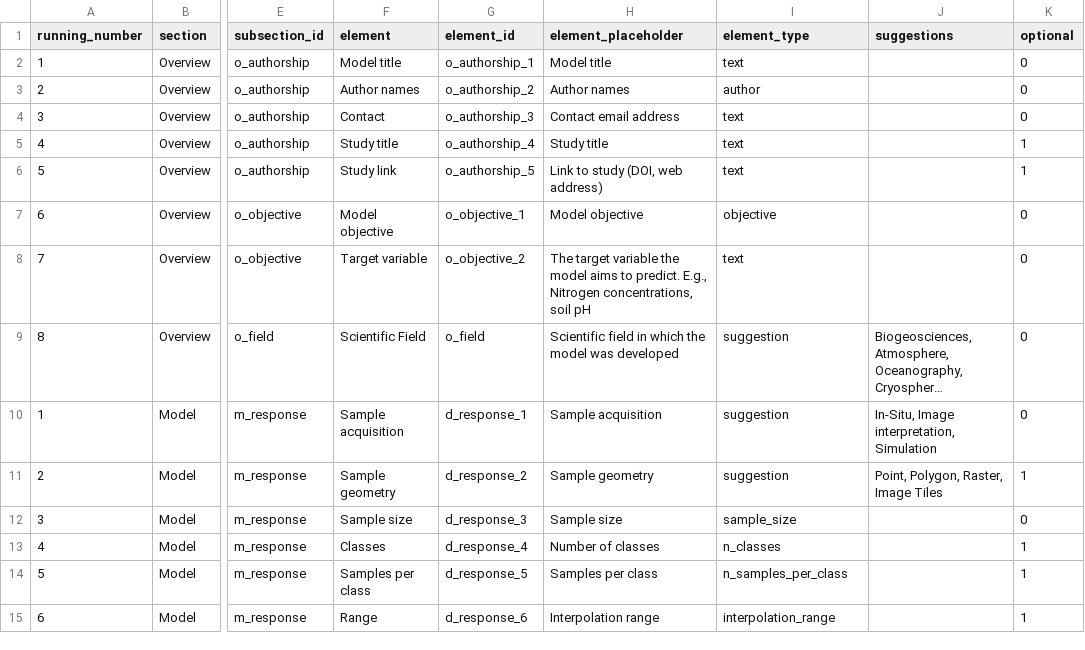
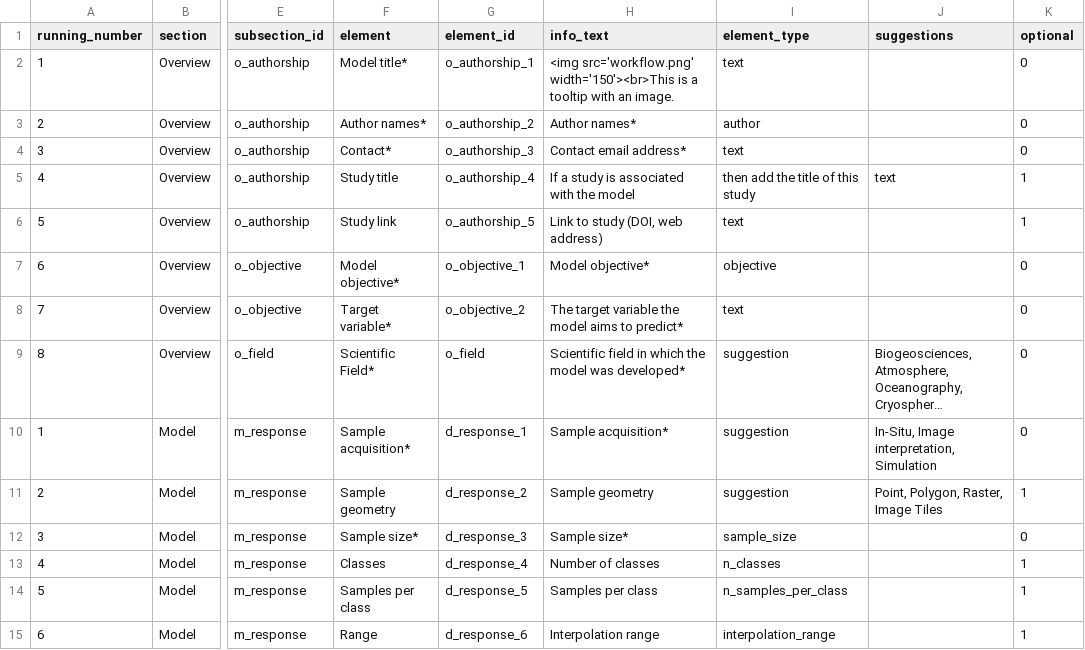
Before and after one commit to LOEK-RS/STeMP, a CSV file: www/odmap_dict.csv, drawn as a sheet; only a part is shown, gaps mark what is left out; long unchanged cells end in …; the diff covers the shown part only; the diff names each change by its address in the sheet, - before the commit and + after, or states it on an @@ line.

Commit message:
Added new design, hints and a toggle for model / model and prediction

```diff
--- a/www/odmap_dict.csv
+++ b/www/odmap_dict.csv
-H1: element_placeholder
+H1: info_text
-F2 (element): Model title
+F2 (element): Model title*
-H2 (info_text): Model title
+H2 (info_text): <img src='workflow.png' width='150'><br>This is a tooltip with an image.
-F3 (element): Author names
+F3 (element): Author names*
-H3 (info_text): Author names
+H3 (info_text): Author names*
-F4 (element): Contact
+F4 (element): Contact*
-H4 (info_text): Contact email address
+H4 (info_text): Contact email address*
-H5 (info_text): Study title
+H5 (info_text): If a study is associated with the model
-I5 (element_type): text
+I5 (element_type): then add the title of this study
-J5 (suggestions): (empty)
+J5 (suggestions): text
-F7 (element): Model objective
+F7 (element): Model objective*
-H7 (info_text): Model objective
+H7 (info_text): Model objective*
-F8 (element): Target variable
+F8 (element): Target variable*
-H8 (info_text): …aims to predict. E.g., Nitrogen concentrations, soil pH
+H8 (info_text): …aims to predict*
-F9 (element): Scientific Field
+F9 (element): Scientific Field*
-H9 (info_text): …model was developed
+H9 (info_text): …model was developed*
-F10 (element): Sample acquisition
+F10 (element): Sample acquisition*
-H10 (info_text): Sample acquisition
+H10 (info_text): Sample acquisition*
-F12 (element): Sample size
+F12 (element): Sample size*
-H12 (info_text): Sample size
+H12 (info_text): Sample size*
```
Also changed, not shown: 3 added rows and 44 edited cells elsewhere in this file, 2 other files.
